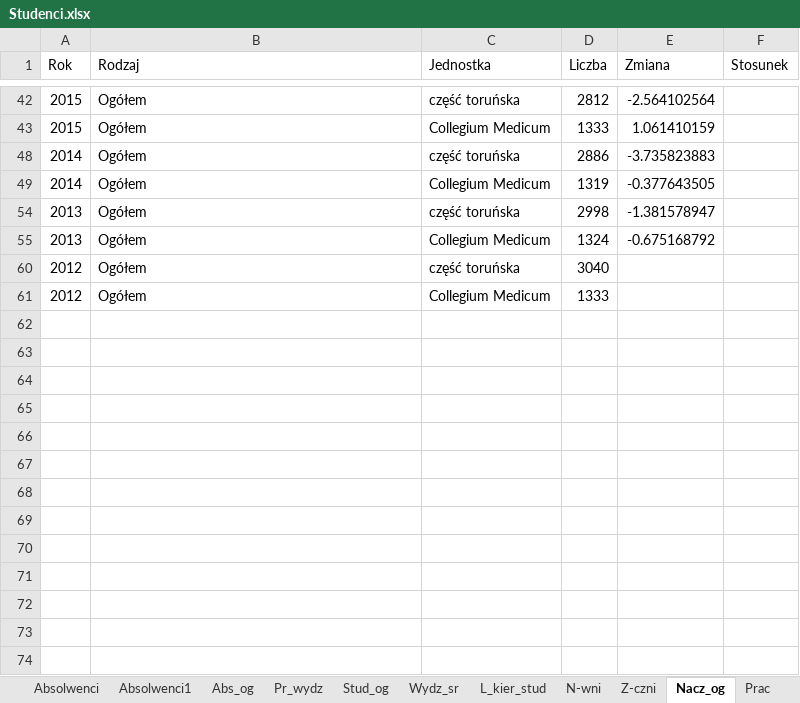
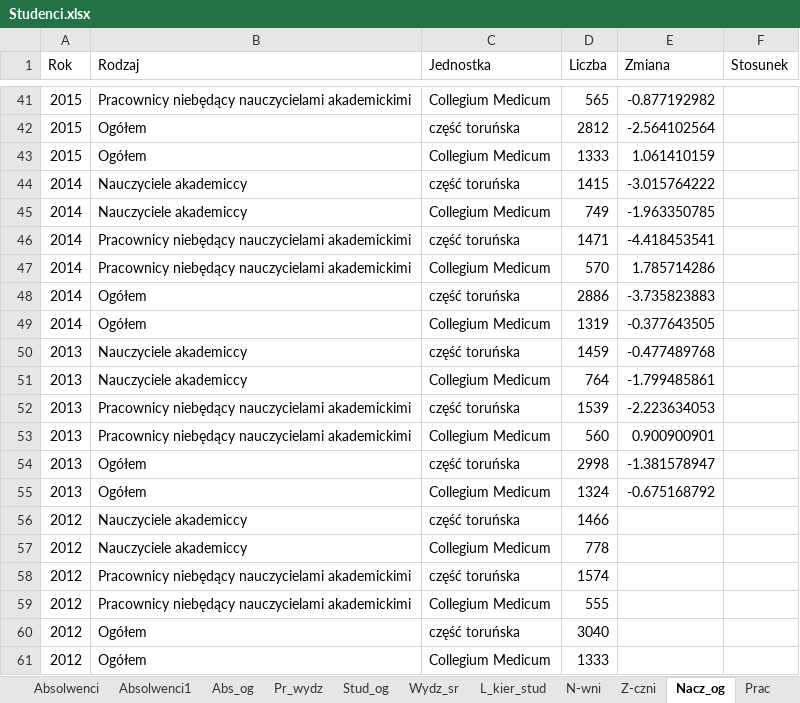
Before and after one commit to stat-umk/UMK-w-liczbach, an Excel workbook: Studenci.xlsx, sheet Nacz_og, drawn as a sheet; only a part is shown, gaps mark what is left out; values as stored, in another font and other column widths than the file's, no borders; the diff covers the shown part only; the diff names each change by its address in the sheet, - before the commit and + after, or states it on an @@ line.

```diff
--- a/Studenci.xlsx (sheet Nacz_og)
+++ b/Studenci.xlsx (sheet Nacz_og)
@@ row 41 unhidden: 2015 | Pracownicy niebędący nauczycielami akademickimi | Collegium Medicum | 565 | -0.877192982 @@
@@ row 44 unhidden: 2014 | Nauczyciele akademiccy | część toruńska | 1415 | -3.015764222 @@
@@ row 45 unhidden: 2014 | Nauczyciele akademiccy | Collegium Medicum | 749 | -1.963350785 @@
@@ row 46 unhidden: 2014 | Pracownicy niebędący nauczycielami akademickimi | część toruńska | 1471 | -4.418453541 @@
@@ row 47 unhidden: 2014 | Pracownicy niebędący nauczycielami akademickimi | Collegium Medicum | 570 | 1.785714286 @@
@@ row 50 unhidden: 2013 | Nauczyciele akademiccy | część toruńska | 1459 | -0.477489768 @@
@@ row 51 unhidden: 2013 | Nauczyciele akademiccy | Collegium Medicum | 764 | -1.799485861 @@
@@ row 52 unhidden: 2013 | Pracownicy niebędący nauczycielami akademickimi | część toruńska | 1539 | -2.223634053 @@
@@ row 53 unhidden: 2013 | Pracownicy niebędący nauczycielami akademickimi | Collegium Medicum | 560 | 0.900900901 @@
@@ row 56 unhidden: 2012 | Nauczyciele akademiccy | część toruńska | 1466 @@
@@ row 57 unhidden: 2012 | Nauczyciele akademiccy | Collegium Medicum | 778 @@
@@ row 58 unhidden: 2012 | Pracownicy niebędący nauczycielami akademickimi | część toruńska | 1574 @@
@@ row 59 unhidden: 2012 | Pracownicy niebędący nauczycielami akademickimi | Collegium Medicum | 555 @@
```
Also changed, not shown: 27 hidden or unhidden rows elsewhere in this sheet, sheet Absolwenci, sheet Prac, formulas that keep their value, hidden cells.
